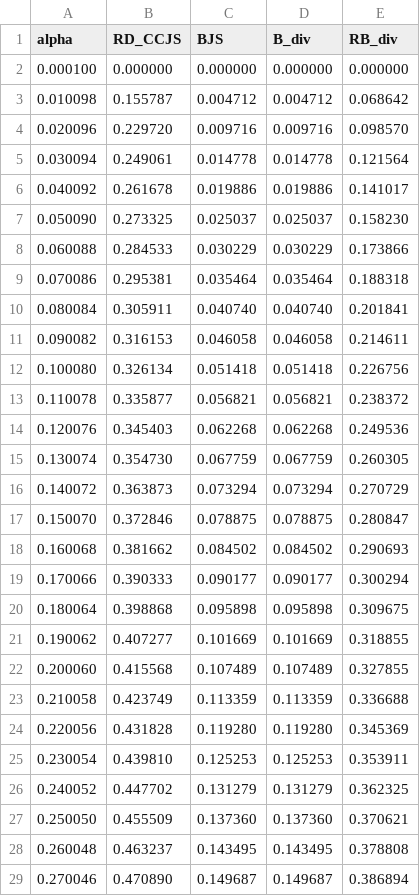
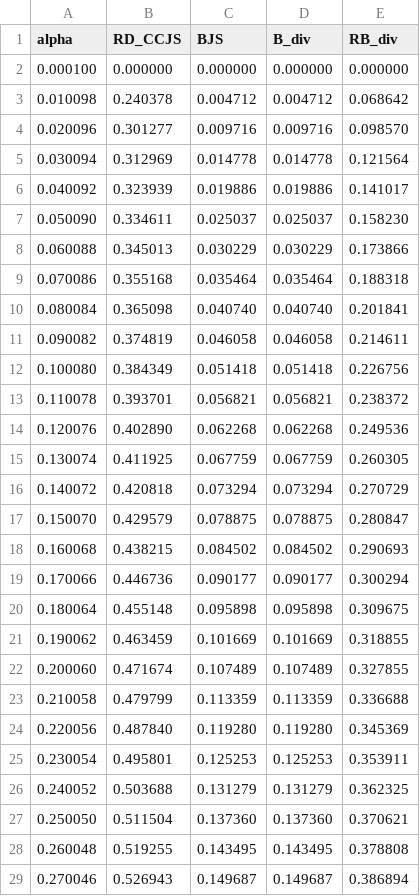
Before and after one commit to Ma-27/ClusterBBA, a CSV file: experiments_result/example_1_4_rd_ccjs.csv, drawn as a sheet; only a part is shown; the diff covers the shown part only.

```diff
--- a/experiments_result/example_1_4_rd_ccjs.csv
+++ b/experiments_result/example_1_4_rd_ccjs.csv
@@ -2,28 +2,28 @@ alpha,RD_CCJS,BJS,B_div,RB_div
 0.000100,0.000000,0.000000,0.000000,0.000000
-0.010098,0.155787,0.004712,0.004712,0.068642
-0.020096,0.229720,0.009716,0.009716,0.098570
-0.030094,0.249061,0.014778,0.014778,0.121564
-0.040092,0.261678,0.019886,0.019886,0.141017
-0.050090,0.273325,0.025037,0.025037,0.158230
-0.060088,0.284533,0.030229,0.030229,0.173866
-0.070086,0.295381,0.035464,0.035464,0.188318
-0.080084,0.305911,0.040740,0.040740,0.201841
-0.090082,0.316153,0.046058,0.046058,0.214611
-0.100080,0.326134,0.051418,0.051418,0.226756
-0.110078,0.335877,0.056821,0.056821,0.238372
-0.120076,0.345403,0.062268,0.062268,0.249536
-0.130074,0.354730,0.067759,0.067759,0.260305
-0.140072,0.363873,0.073294,0.073294,0.270729
-0.150070,0.372846,0.078875,0.078875,0.280847
-0.160068,0.381662,0.084502,0.084502,0.290693
-0.170066,0.390333,0.090177,0.090177,0.300294
-0.180064,0.398868,0.095898,0.095898,0.309675
-0.190062,0.407277,0.101669,0.101669,0.318855
-0.200060,0.415568,0.107489,0.107489,0.327855
-0.210058,0.423749,0.113359,0.113359,0.336688
-0.220056,0.431828,0.119280,0.119280,0.345369
-0.230054,0.439810,0.125253,0.125253,0.353911
-0.240052,0.447702,0.131279,0.131279,0.362325
-0.250050,0.455509,0.137360,0.137360,0.370621
-0.260048,0.463237,0.143495,0.143495,0.378808
-0.270046,0.470890,0.149687,0.149687,0.386894
+0.010098,0.240378,0.004712,0.004712,0.068642
+0.020096,0.301277,0.009716,0.009716,0.098570
+0.030094,0.312969,0.014778,0.014778,0.121564
+0.040092,0.323939,0.019886,0.019886,0.141017
+0.050090,0.334611,0.025037,0.025037,0.158230
+0.060088,0.345013,0.030229,0.030229,0.173866
+0.070086,0.355168,0.035464,0.035464,0.188318
+0.080084,0.365098,0.040740,0.040740,0.201841
+0.090082,0.374819,0.046058,0.046058,0.214611
+0.100080,0.384349,0.051418,0.051418,0.226756
+0.110078,0.393701,0.056821,0.056821,0.238372
+0.120076,0.402890,0.062268,0.062268,0.249536
+0.130074,0.411925,0.067759,0.067759,0.260305
+0.140072,0.420818,0.073294,0.073294,0.270729
+0.150070,0.429579,0.078875,0.078875,0.280847
+0.160068,0.438215,0.084502,0.084502,0.290693
+0.170066,0.446736,0.090177,0.090177,0.300294
+0.180064,0.455148,0.095898,0.095898,0.309675
+0.190062,0.463459,0.101669,0.101669,0.318855
+0.200060,0.471674,0.107489,0.107489,0.327855
+0.210058,0.479799,0.113359,0.113359,0.336688
+0.220056,0.487840,0.119280,0.119280,0.345369
+0.230054,0.495801,0.125253,0.125253,0.353911
+0.240052,0.503688,0.131279,0.131279,0.362325
+0.250050,0.511504,0.137360,0.137360,0.370621
+0.260048,0.519255,0.143495,0.143495,0.378808
+0.270046,0.526943,0.149687,0.149687,0.386894
```
Also changed, not shown: 73 edited cells elsewhere in this file, data/examples/Example_3_2_3.csv, experiments_result/example_1_2_rd_ccjs.csv, 20 other files.
